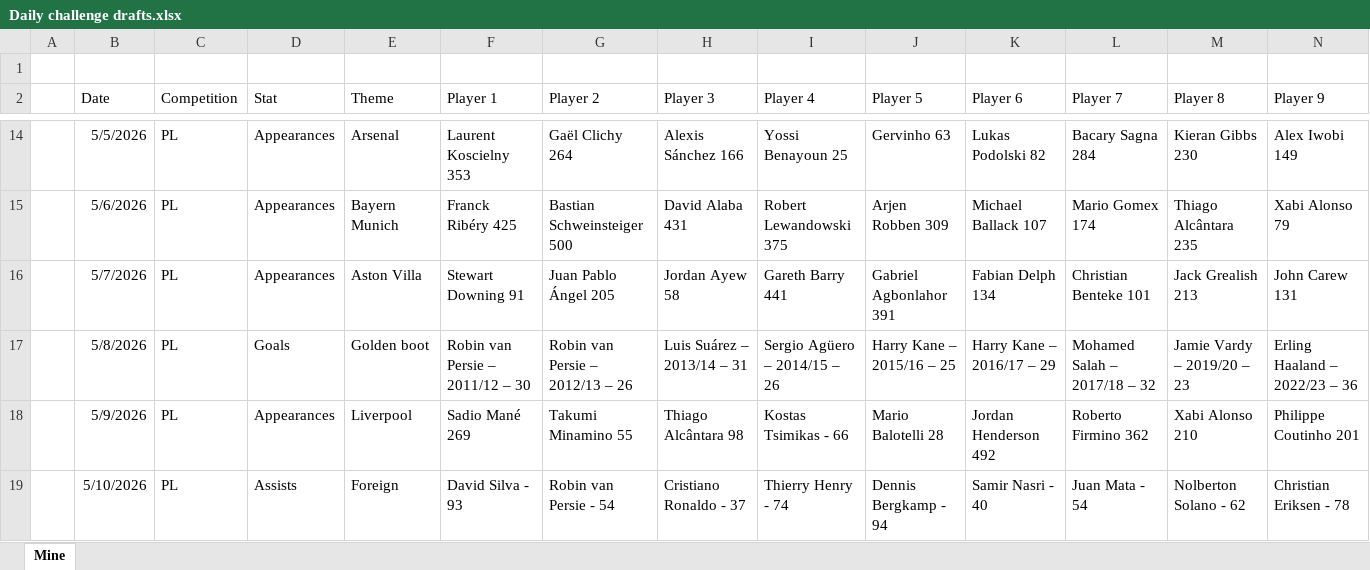
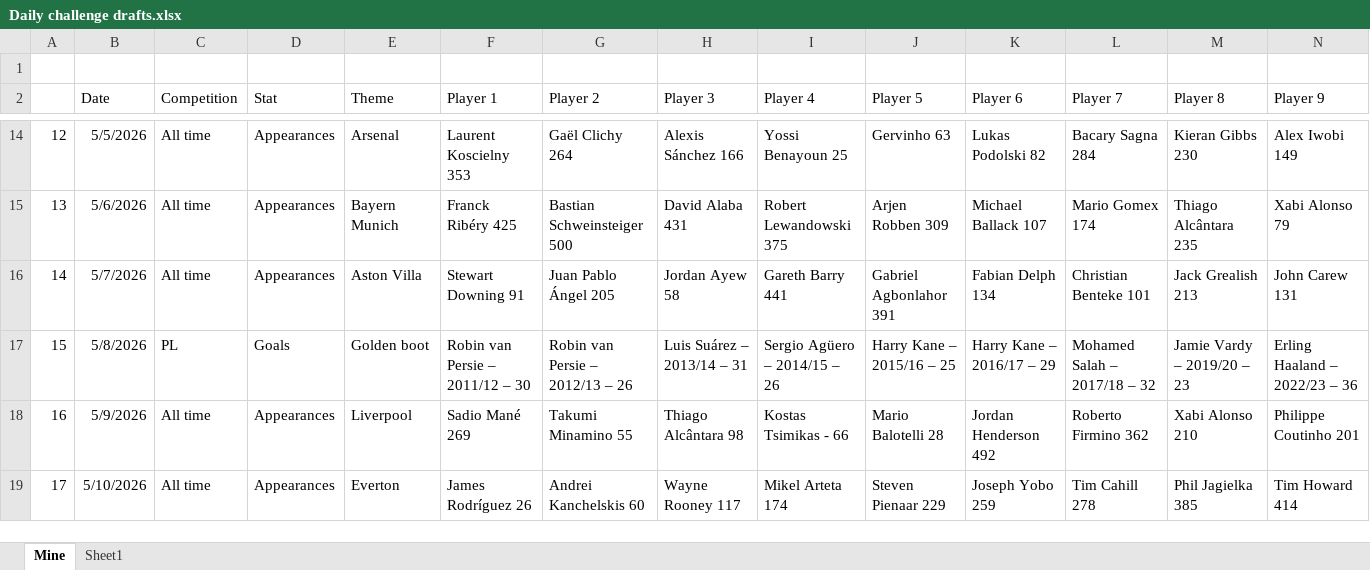
Before and after one commit to StatStreaks/statstreaks, an Excel workbook: Daily challenge drafts.xlsx, sheet Mine, drawn as a sheet; only a part is shown, gaps mark what is left out; values as stored, in another font and other column widths than the file's, no borders; table styles not drawn; the diff covers the shown part only; the diff names each change by its address in the sheet, - before the commit and + after, or states it on an @@ line.

```diff
--- a/Daily challenge drafts.xlsx (sheet Mine)
+++ b/Daily challenge drafts.xlsx (sheet Mine)
+sheet tab: Sheet1
-A14: (empty)
+A14: 12
-C14:C16 (Competition): PL
+C14:C16 (Competition): All time
-A15: (empty)
+A15: 13
-A16: (empty)
+A16: 14
-A17: (empty)
+A17: 15
-A18: (empty)
+A18: 16
-C18:C19 (Competition): PL
+C18:C19 (Competition): All time
-A19: (empty)
+A19: 17
-D19 (Stat): Assists
+D19 (Stat): Appearances
-E19 (Theme): Foreign
+E19 (Theme): Everton
-F19 (Player 1): David Silva - 93
+F19 (Player 1): James Rodríguez 26
-G19 (Player 2): Robin van Persie - 54
+G19 (Player 2): Andrei Kanchelskis 60
-H19 (Player 3): Cristiano Ronaldo - 37
+H19 (Player 3): Wayne Rooney 117
-I19 (Player 4): Thierry Henry - 74
+I19 (Player 4): Mikel Arteta 174
-J19 (Player 5): Dennis Bergkamp - 94
+J19 (Player 5): Steven Pienaar 229
-K19 (Player 6): Samir Nasri - 40
+K19 (Player 6): Joseph Yobo 259
-L19 (Player 7): Juan Mata - 54
+L19 (Player 7): Tim Cahill 278
-M19 (Player 8): Nolberton Solano - 62
+M19 (Player 8): Phil Jagielka 385
-N19 (Player 9): Christian Eriksen - 78
+N19 (Player 9): Tim Howard 414
```
Also changed, not shown: 14 removed rows, 224 edited cells and cell formats elsewhere in this sheet, 2 other files.
